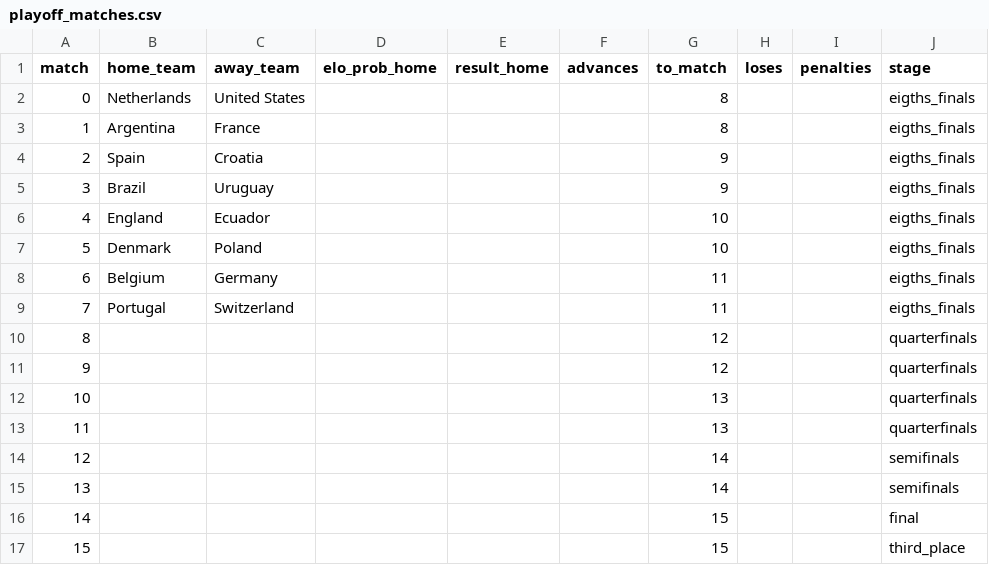
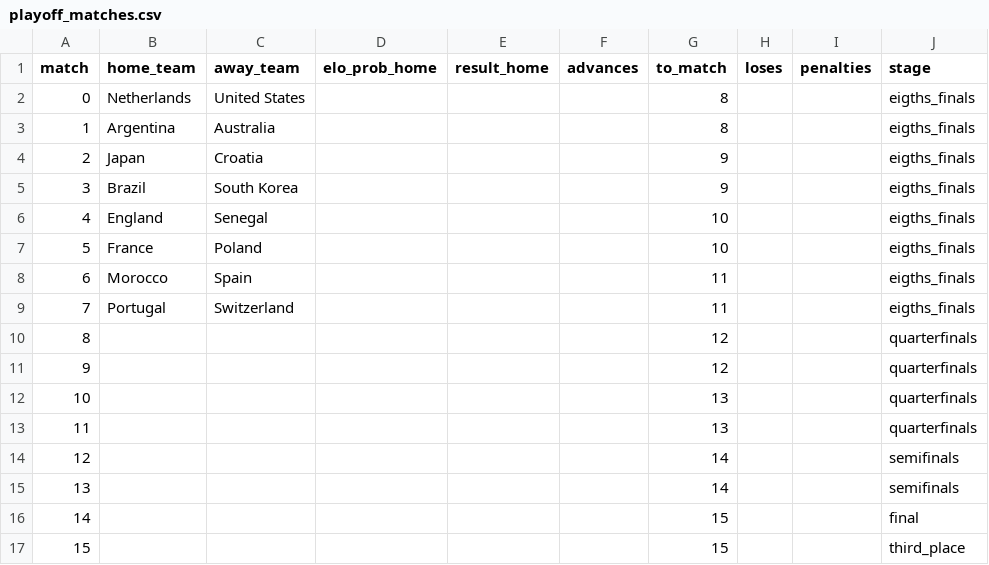
Before and after one commit to morales-felix/Qatar-2022-FIFA-World-Cup-simulation, a CSV file: data/playoff_matches.csv, drawn as a sheet.

```diff
--- a/data/playoff_matches.csv
+++ b/data/playoff_matches.csv
@@ -2,8 +2,8 @@ match,home_team,away_team,elo_prob_home,result_home,advances,to_match,loses,pena
 0,Netherlands,United States,,,,8,,,eigths_finals
-1,Argentina,France,,,,8,,,eigths_finals
-2,Spain,Croatia,,,,9,,,eigths_finals
-3,Brazil,Uruguay,,,,9,,,eigths_finals
-4,England,Ecuador,,,,10,,,eigths_finals
-5,Denmark,Poland,,,,10,,,eigths_finals
-6,Belgium,Germany,,,,11,,,eigths_finals
+1,Argentina,Australia,,,,8,,,eigths_finals
+2,Japan,Croatia,,,,9,,,eigths_finals
+3,Brazil,South Korea,,,,9,,,eigths_finals
+4,England,Senegal,,,,10,,,eigths_finals
+5,France,Poland,,,,10,,,eigths_finals
+6,Morocco,Spain,,,,11,,,eigths_finals
 7,Portugal,Switzerland,,,,11,,,eigths_finals
```
Also changed, not shown: data/matches.csv, data/playoff_roster.csv, 3 other files.
